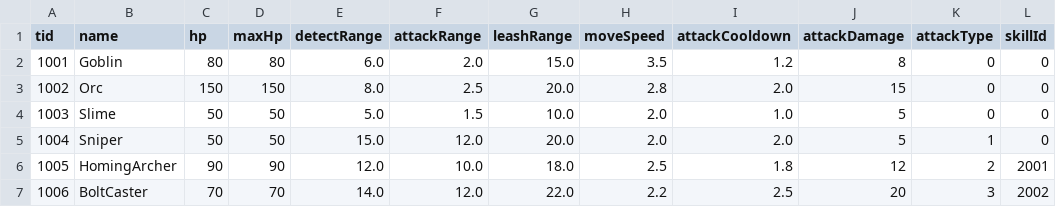
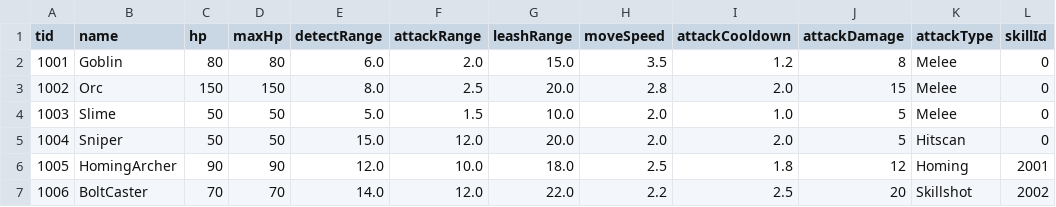
Before and after one commit to ParkJinsu-924/dbi, a CSV file: ShareDir/data/monster_templates.csv, drawn as a sheet.

Commit message:
AttackType Enum 으로 관리

```diff
--- a/ShareDir/data/monster_templates.csv
+++ b/ShareDir/data/monster_templates.csv
@@ -1,7 +1,7 @@
 tid,name,hp,maxHp,detectRange,attackRange,leashRange,moveSpeed,attackCooldown,attackDamage,attackType,skillId
-1001,Goblin,80,80,6.0,2.0,15.0,3.5,1.2,8,0,0
-1002,Orc,150,150,8.0,2.5,20.0,2.8,2.0,15,0,0
-1003,Slime,50,50,5.0,1.5,10.0,2.0,1.0,5,0,0
-1004,Sniper,50,50,15.0,12.0,20.0,2.0,2.0,5,1,0
-1005,HomingArcher,90,90,12.0,10.0,18.0,2.5,1.8,12,2,2001
-1006,BoltCaster,70,70,14.0,12.0,22.0,2.2,2.5,20,3,2002
+1001,Goblin,80,80,6.0,2.0,15.0,3.5,1.2,8,Melee,0
+1002,Orc,150,150,8.0,2.5,20.0,2.8,2.0,15,Melee,0
+1003,Slime,50,50,5.0,1.5,10.0,2.0,1.0,5,Melee,0
+1004,Sniper,50,50,15.0,12.0,20.0,2.0,2.0,5,Hitscan,0
+1005,HomingArcher,90,90,12.0,10.0,18.0,2.5,1.8,12,Homing,2001
+1006,BoltCaster,70,70,14.0,12.0,22.0,2.2,2.5,20,Skillshot,2002
```
Also changed, not shown: ShareDir/data/skill_templates.csv, 9 other files.
